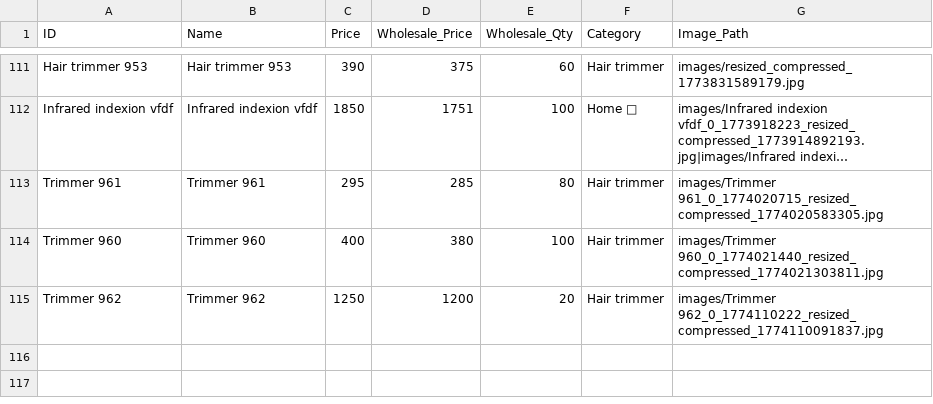
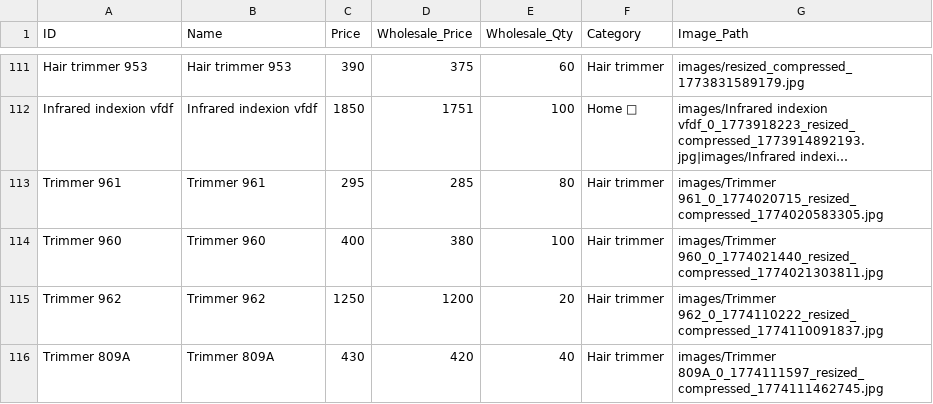
Before and after one commit to shalabhjainsj-glitch/Oura, a CSV file: oura_products.csv, drawn as a sheet; only a part is shown, gaps mark what is left out; long unchanged cells end in …; the diff names each change by its address in the sheet, - before the commit and + after, or states it on an @@ line.

Commit message:
Add product Trimmer 809A

```diff
--- a/oura_products.csv
+++ b/oura_products.csv
+row 116: Trimmer 809A | Trimmer 809A | 430 | 420 | 40 | Hair trimmer | images/Trimmer 809A_0_1774111597_resized_compressed_1774111462745.jpg
```
